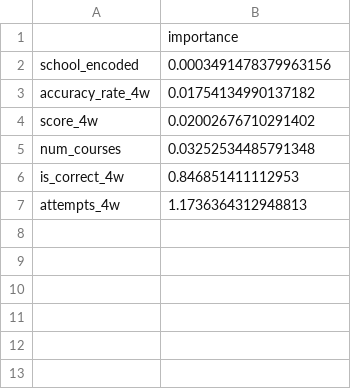
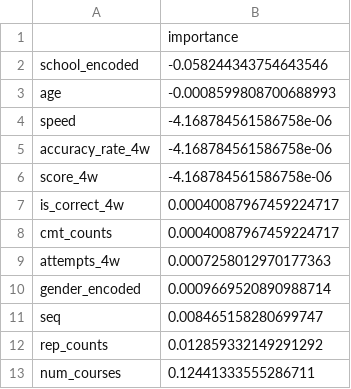
Before and after one commit to quocthaile/Student-Engagement-Prediction, a CSV file: experiment/output_images_4w/feature_importance_values.csv, drawn as a sheet.

```diff
--- a/experiment/output_images_4w/feature_importance_values.csv
+++ b/experiment/output_images_4w/feature_importance_values.csv
@@ -1,7 +1,13 @@
 ,importance
-school_encoded,0.0003491478379963156
-accuracy_rate_4w,0.01754134990137182
-score_4w,0.02002676710291402
-num_courses,0.03252534485791348
-is_correct_4w,0.846851411112953
-attempts_4w,1.1736364312948813
+school_encoded,-0.058244343754643546
+age,-0.0008599808700688993
+speed,-4.168784561586758e-06
+accuracy_rate_4w,-4.168784561586758e-06
+score_4w,-4.168784561586758e-06
+is_correct_4w,0.00040087967459224717
+cmt_counts,0.00040087967459224717
+attempts_4w,0.0007258012970177363
+gender_encoded,0.0009669520890988714
+seq,0.008465158280699747
+rep_counts,0.012859332149291292
+num_courses,0.12441333555286711
```
Also changed, not shown: experiment/deployment_models/Decision_Tree_valid_predictions.csv, experiment/deployment_models/Linear_SVC_valid_predictions.csv, 19 other files.
